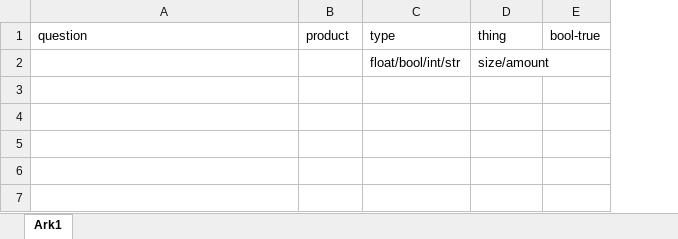
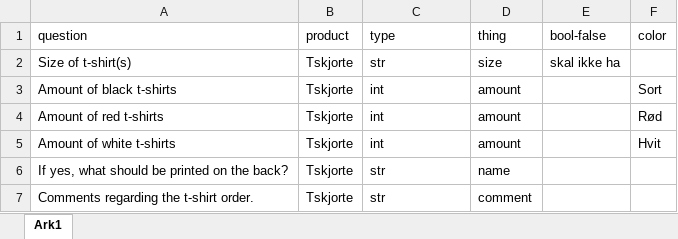
Before and after one commit to IsakAnda/NTNUI-klubbklar, an Excel workbook: bestilling_sporsmal.xlsx, sheet Ark1, drawn as a sheet; values as stored, in another font and other column widths than the file's, no borders; removed rows and columns are numbered as before the commit, all else as after; the diff names each change by its address in the sheet, - before the commit and + after, or states it on an @@ line.

```diff
--- a/bestilling_sporsmal.xlsx (sheet Ark1)
+++ b/bestilling_sporsmal.xlsx (sheet Ark1)
-column E (bool-true), empty
+column E (bool-false), empty
+column F (color), empty
-row 2:  |  | float/bool/int/str | size/amount
+row 2: Size of t-shirt(s) | Tskjorte | str | size | skal ikke ha
+row 3: Amount of black t-shirts | Tskjorte | int | amount |  | Sort
+row 4: Amount of red t-shirts | Tskjorte | int | amount |  | Rød
+row 5: Amount of white t-shirts | Tskjorte | int | amount |  | Hvit
+row 6: If yes, what should be printed on the back? | Tskjorte | str | name
+row 7: Comments regarding the t-shirt order. | Tskjorte | str | comment
```
Also changed, not shown: bestilling.xlsx, faktura.xlsx, 6 other files.
